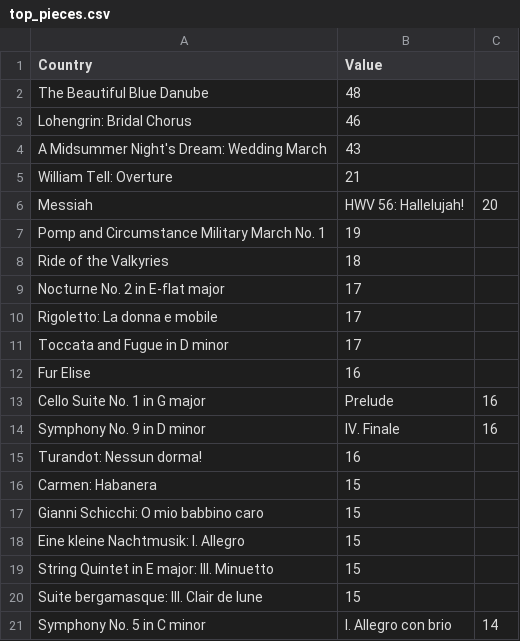
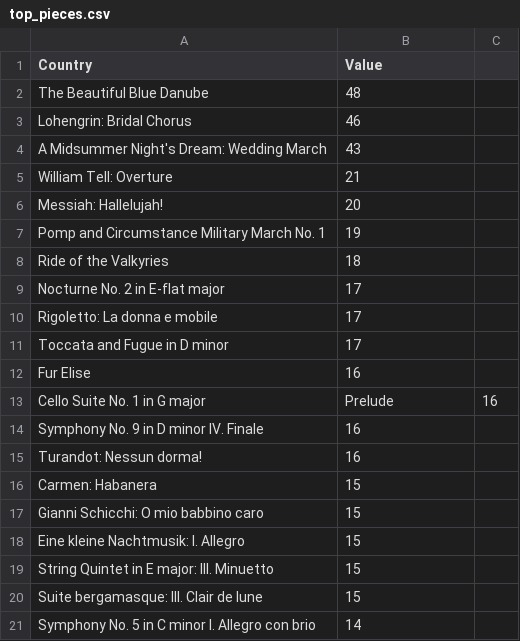
Before and after one commit to Mackmiller/Capstone, a CSV file: data/top_pieces.csv, drawn as a sheet; removed rows and columns are numbered as before the commit, all else as after; the diff names each change by its address in the sheet, - before the commit and + after, or states it on an @@ line.

Commit message:
data correction

```diff
--- a/data/top_pieces.csv
+++ b/data/top_pieces.csv
-row 6: Messiah | HWV 56: Hallelujah! | 20
+row 6: Messiah: Hallelujah! | 20
-row 14: Symphony No. 9 in D minor | IV. Finale | 16
+row 14: Symphony No. 9 in D minor IV. Finale | 16
-row 21: Symphony No. 5 in C minor | I. Allegro con brio | 14
+row 21: Symphony No. 5 in C minor I. Allegro con brio | 14
```
Also changed, not shown: 1 other file.
